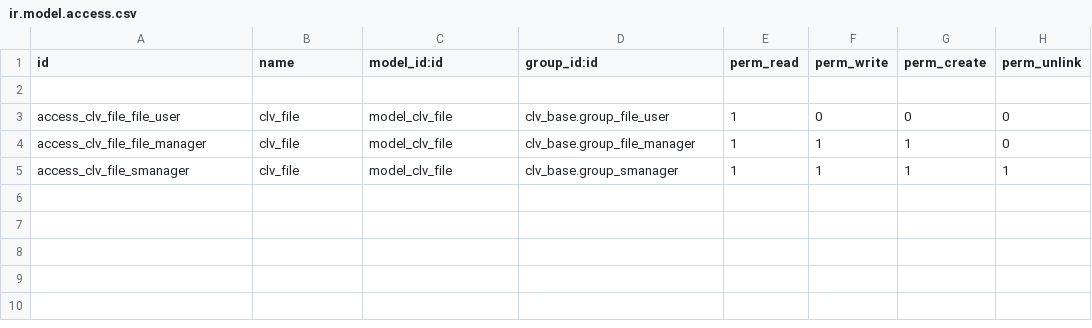
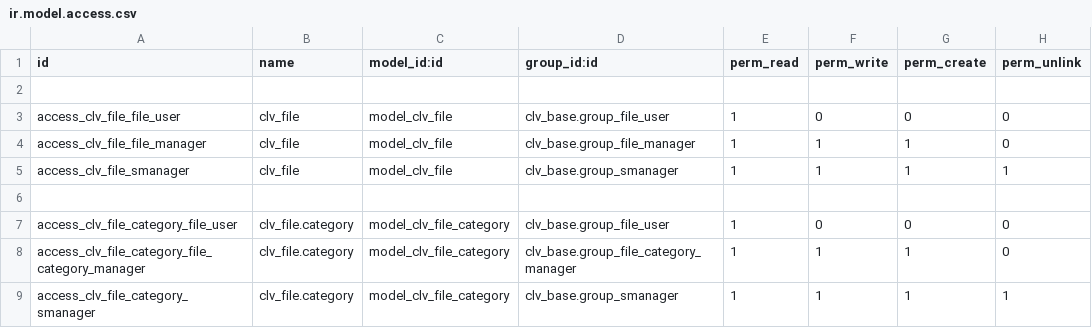
Before and after one commit to MostlyOpen/clv_odoo_addons, a CSV file: clv_file/security/ir.model.access.csv, drawn as a sheet.

Commit message:
Updated module "clv_file" (added file category).

```diff
--- a/clv_file/security/ir.model.access.csv
+++ b/clv_file/security/ir.model.access.csv
@@ -5 +5,5 @@ access_clv_file_file_manager,clv_file,model_clv_file,clv_base.group_file_manager
 access_clv_file_smanager,clv_file,model_clv_file,clv_base.group_smanager,1,1,1,1
+
+access_clv_file_category_file_user,clv_file.category,model_clv_file_category,clv_base.group_file_user,1,0,0,0
+access_clv_file_category_file_category_manager,clv_file.category,model_clv_file_category,clv_base.group_file_category_manager,1,1,1,0
+access_clv_file_category_smanager,clv_file.category,model_clv_file_category,clv_base.group_smanager,1,1,1,1
```
Also changed, not shown: 7 other files.
